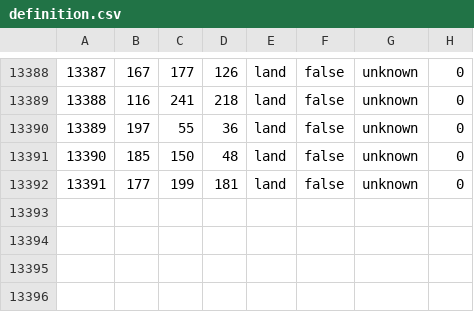
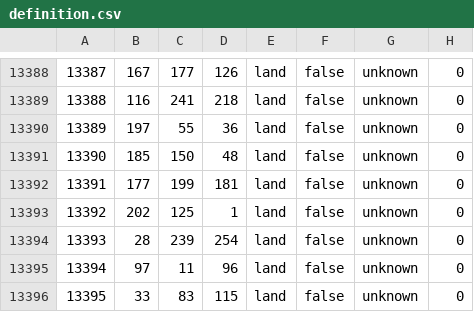
Before and after one commit to trooper828xx/Fucking-Gorgeous-States, a CSV file: bsmajor/map/definition.csv, drawn as a sheet; only a part is shown, gaps mark what is left out.

```diff
--- a/bsmajor/map/definition.csv
+++ b/bsmajor/map/definition.csv
@@ -13392 +13392,5 @@
 13391;177;199;181;land;false;unknown;0
+13392;202;125;1;land;false;unknown;0
+13393;28;239;254;land;false;unknown;0
+13394;97;11;96;land;false;unknown;0
+13395;33;83;115;land;false;unknown;0
```
Also changed, not shown: 45 other files.
